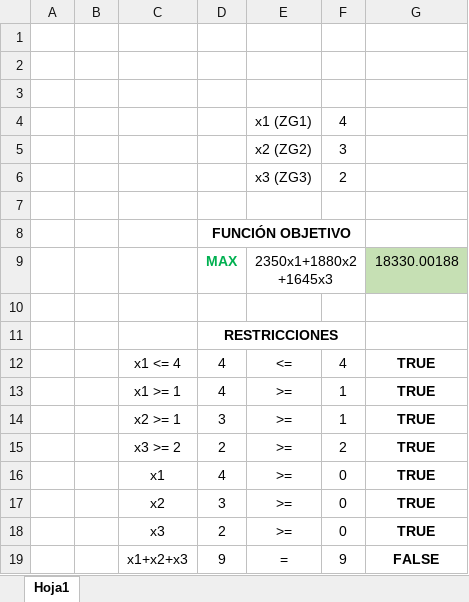
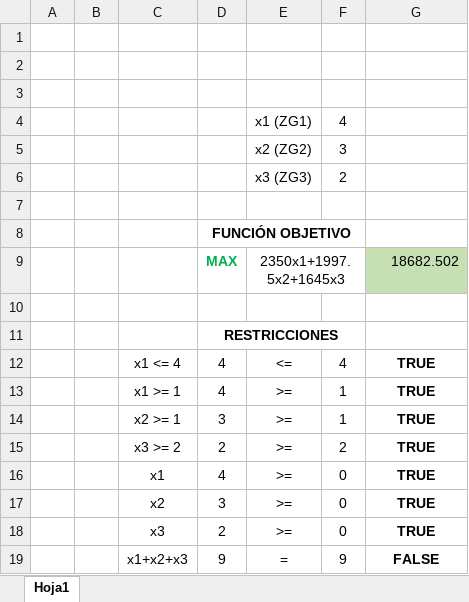
Before and after one commit to nandradem/project, an Excel workbook: proyecto eolico.xlsx, sheet Hoja1, drawn as a sheet; values as stored, in another font and other column widths than the file's, no borders; removed rows and columns are numbered as before the commit, all else as after; the diff names each change by its address in the sheet, - before the commit and + after, or states it on an @@ line.

Commit message:
Update proyecto eolico.xlsx

```diff
--- a/proyecto eolico.xlsx (sheet Hoja1)
+++ b/proyecto eolico.xlsx (sheet Hoja1)
-row 9:  |  |  | MAX | 2350x1+1880x2+1645x3 |  | 18330.00188
+row 9:  |  |  | MAX | 2350x1+1997.5x2+1645x3 |  | 18682.502
```
